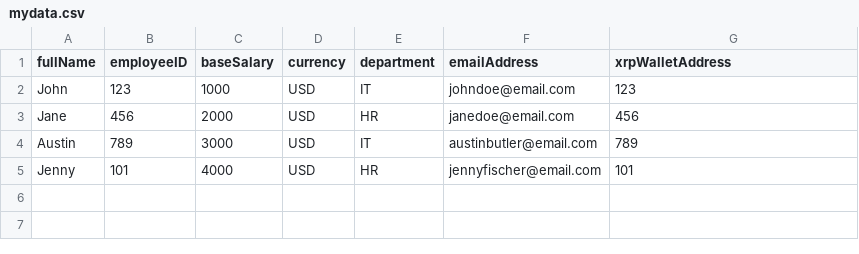
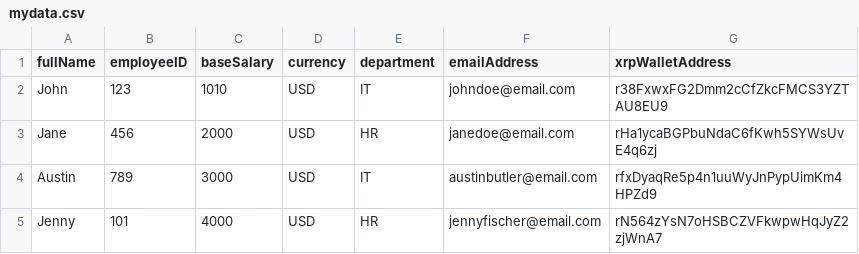
Before and after one commit to Mustafasohail7/xrpayroll, a CSV file: mydata.csv, drawn as a sheet.

```diff
--- a/mydata.csv
+++ b/mydata.csv
@@ -1,5 +1,5 @@
 fullName,employeeID,baseSalary,currency,department,emailAddress,xrpWalletAddress
-John,123,1000,USD,IT,johndoe@email.com,123
-Jane,456,2000,USD,HR,janedoe@email.com,456
-Austin,789,3000,USD,IT,austinbutler@email.com,789
-Jenny,101,4000,USD,HR,jennyfischer@email.com,101
+John,123,1010,USD,IT,johndoe@email.com,r38FxwxFG2Dmm2cCfZkcFMCS3YZTAU8EU9
+Jane,456,2000,USD,HR,janedoe@email.com,rHa1ycaBGPbuNdaC6fKwh5SYWsUvE4q6zj
+Austin,789,3000,USD,IT,austinbutler@email.com,rfxDyaqRe5p4n1uuWyJnPypUimKm4HPZd9
+Jenny,101,4000,USD,HR,jennyfischer@email.com,rN564zYsN7oHSBCZVFkwpwHqJyZ2zjWnA7
```
Also changed, not shown: 6 other files.
